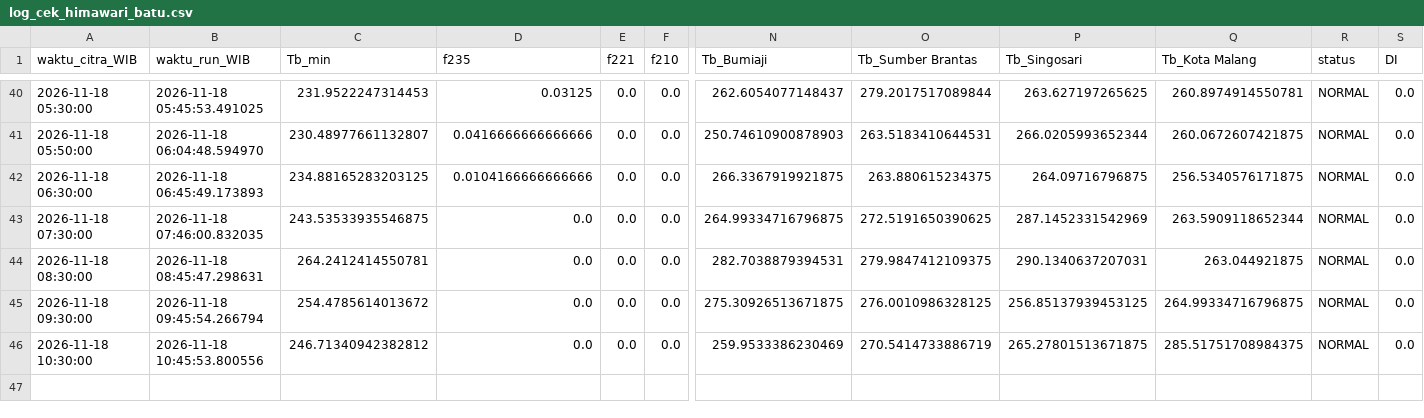
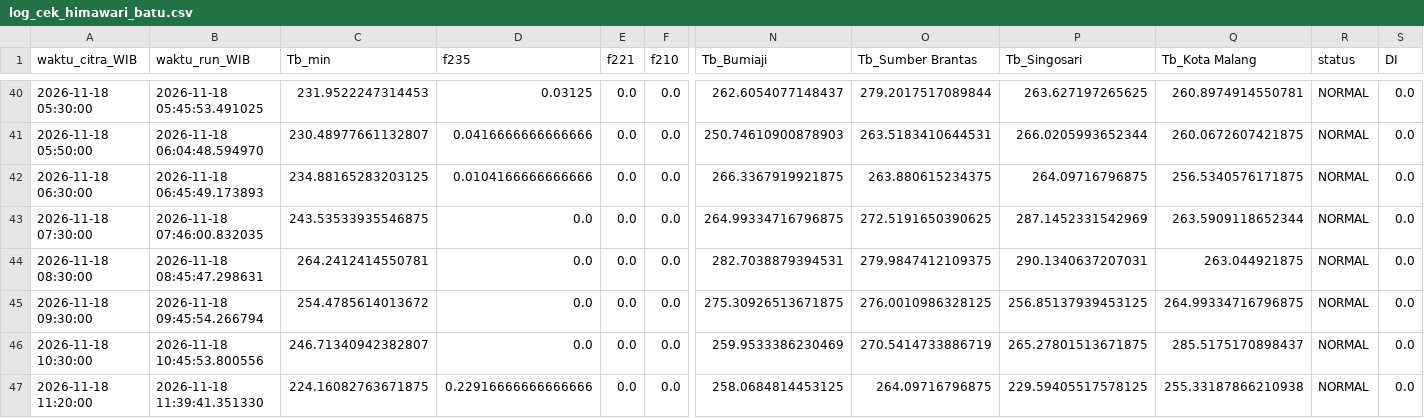
Before and after one commit to bagus2018/pantau-awan-batu, a CSV file: output/log_cek_himawari_batu.csv, drawn as a sheet; only a part is shown, gaps mark what is left out; rows hold the shown columns only; the diff names each change by its address in the sheet, - before the commit and + after, or states it on an @@ line.

```diff
--- a/output/log_cek_himawari_batu.csv
+++ b/output/log_cek_himawari_batu.csv
-C46 (Tb_min): 246.71340942382812
+C46 (Tb_min): 246.71340942382807
-Q46 (Tb_Kota Malang): 285.51751708984375
+Q46 (Tb_Kota Malang): 285.5175170898437
+row 47: 2026-11-18 11:20:00 | 2026-11-18 11:39:41.351330 | 224.16082763671875 | 0.22916666666666666 | 0.0 | 0.0 | 258.0684814453125 | 264.09716796875 | 229.59405517578125 | 255.33187866210938 | NORMAL | 0.0
```
Also changed, not shown: output/LATEST_banding_historis.csv, output/LATEST_deret_awan.csv, 4 other files.
